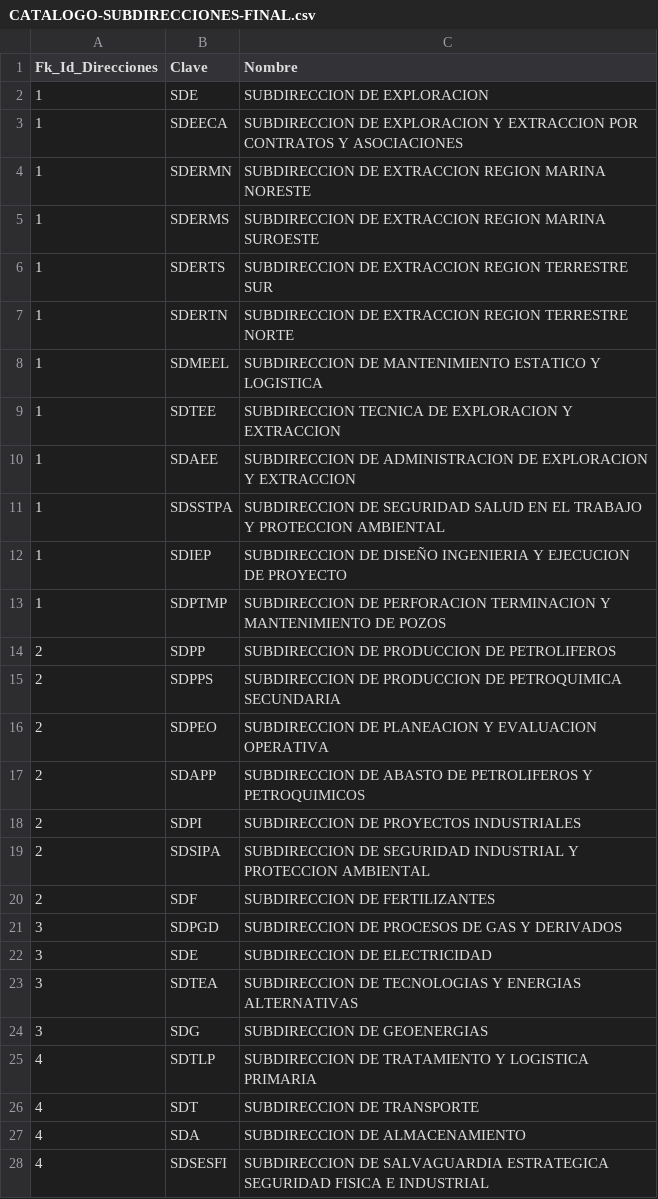
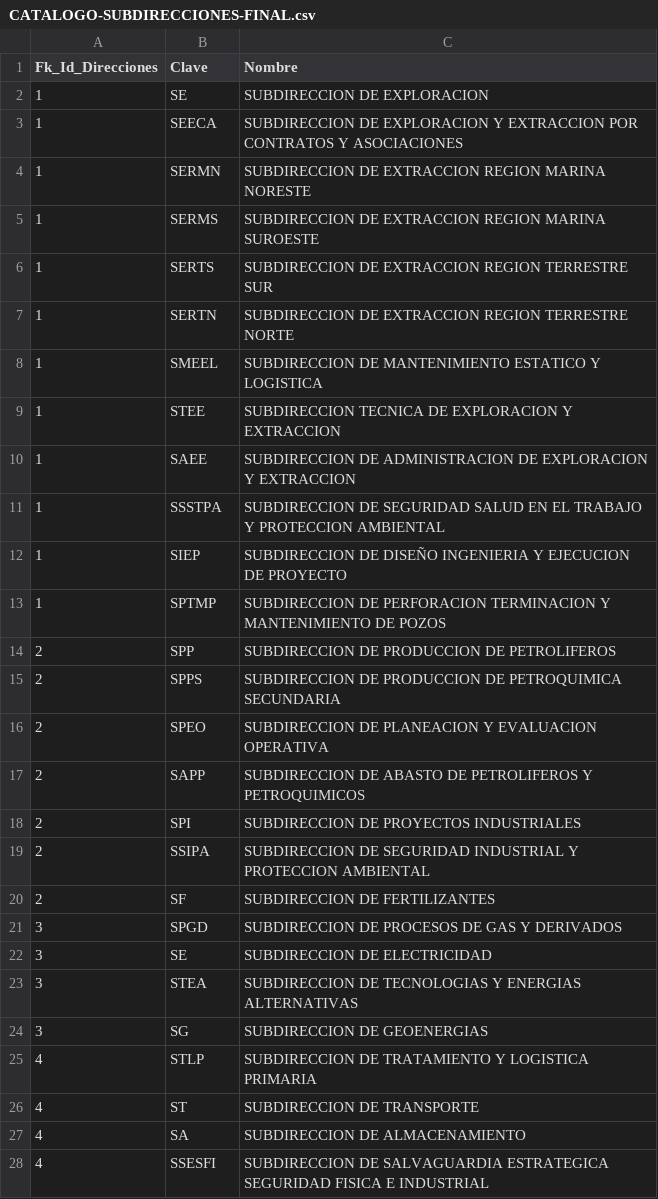
Before and after one commit to JesusHernandez0711/DBPicade, a CSV file: CSV/CATALOGO-SUBDIRECCIONES-FINAL.csv, drawn as a sheet; only a part is shown; the diff covers the shown part only.

```diff
--- a/CSV/CATALOGO-SUBDIRECCIONES-FINAL.csv
+++ b/CSV/CATALOGO-SUBDIRECCIONES-FINAL.csv
@@ -1,28 +1,28 @@
 Fk_Id_Direcciones;Clave;Nombre
-1;SDE;SUBDIRECCION DE EXPLORACION
-1;SDEECA;SUBDIRECCION DE EXPLORACION Y EXTRACCION POR CONTRATOS Y ASOCIACIONES
-1;SDERMN;SUBDIRECCION DE EXTRACCION REGION MARINA NORESTE
-1;SDERMS;SUBDIRECCION DE EXTRACCION REGION MARINA SUROESTE
-1;SDERTS;SUBDIRECCION DE EXTRACCION REGION TERRESTRE SUR
-1;SDERTN;SUBDIRECCION DE EXTRACCION REGION TERRESTRE NORTE
-1;SDMEEL;SUBDIRECCION DE MANTENIMIENTO ESTATICO Y LOGISTICA
-1;SDTEE;SUBDIRECCION TECNICA DE EXPLORACION Y EXTRACCION
-1;SDAEE;SUBDIRECCION DE ADMINISTRACION DE EXPLORACION Y EXTRACCION
-1;SDSSTPA;SUBDIRECCION DE SEGURIDAD SALUD EN EL TRABAJO Y PROTECCION AMBIENTAL
-1;SDIEP;SUBDIRECCION DE DISEÑO INGENIERIA Y EJECUCION DE PROYECTO
-1;SDPTMP;SUBDIRECCION DE PERFORACION TERMINACION Y MANTENIMIENTO DE POZOS
-2;SDPP;SUBDIRECCION DE PRODUCCION DE PETROLIFEROS
-2;SDPPS;SUBDIRECCION DE PRODUCCION DE PETROQUIMICA SECUNDARIA
-2;SDPEO;SUBDIRECCION DE PLANEACION Y EVALUACION OPERATIVA
-2;SDAPP;SUBDIRECCION DE ABASTO DE PETROLIFEROS Y PETROQUIMICOS
-2;SDPI;SUBDIRECCION DE PROYECTOS INDUSTRIALES
-2;SDSIPA;SUBDIRECCION DE SEGURIDAD INDUSTRIAL Y PROTECCION AMBIENTAL
-2;SDF;SUBDIRECCION DE FERTILIZANTES
-3;SDPGD;SUBDIRECCION DE PROCESOS DE GAS Y DERIVADOS
-3;SDE;SUBDIRECCION DE ELECTRICIDAD
-3;SDTEA;SUBDIRECCION DE TECNOLOGIAS Y ENERGIAS ALTERNATIVAS
-3;SDG;SUBDIRECCION DE GEOENERGIAS
-4;SDTLP; SUBDIRECCION DE TRATAMIENTO Y LOGISTICA PRIMARIA
-4;SDT;SUBDIRECCION DE TRANSPORTE
-4;SDA;SUBDIRECCION DE ALMACENAMIENTO
-4;SDSESFI;SUBDIRECCION DE SALVAGUARDIA ESTRATEGICA SEGURIDAD FISICA E INDUSTRIAL
+1;SE;SUBDIRECCION DE EXPLORACION
+1;SEECA;SUBDIRECCION DE EXPLORACION Y EXTRACCION POR CONTRATOS Y ASOCIACIONES
+1;SERMN;SUBDIRECCION DE EXTRACCION REGION MARINA NORESTE
+1;SERMS;SUBDIRECCION DE EXTRACCION REGION MARINA SUROESTE
+1;SERTS;SUBDIRECCION DE EXTRACCION REGION TERRESTRE SUR
+1;SERTN;SUBDIRECCION DE EXTRACCION REGION TERRESTRE NORTE
+1;SMEEL;SUBDIRECCION DE MANTENIMIENTO ESTATICO Y LOGISTICA
+1;STEE;SUBDIRECCION TECNICA DE EXPLORACION Y EXTRACCION
+1;SAEE;SUBDIRECCION DE ADMINISTRACION DE EXPLORACION Y EXTRACCION
+1;SSSTPA;SUBDIRECCION DE SEGURIDAD SALUD EN EL TRABAJO Y PROTECCION AMBIENTAL
+1;SIEP;SUBDIRECCION DE DISEÑO INGENIERIA Y EJECUCION DE PROYECTO
+1;SPTMP;SUBDIRECCION DE PERFORACION TERMINACION Y MANTENIMIENTO DE POZOS
+2;SPP;SUBDIRECCION DE PRODUCCION DE PETROLIFEROS
+2;SPPS;SUBDIRECCION DE PRODUCCION DE PETROQUIMICA SECUNDARIA
+2;SPEO;SUBDIRECCION DE PLANEACION Y EVALUACION OPERATIVA
+2;SAPP;SUBDIRECCION DE ABASTO DE PETROLIFEROS Y PETROQUIMICOS
+2;SPI;SUBDIRECCION DE PROYECTOS INDUSTRIALES
+2;SSIPA;SUBDIRECCION DE SEGURIDAD INDUSTRIAL Y PROTECCION AMBIENTAL
+2;SF;SUBDIRECCION DE FERTILIZANTES
+3;SPGD;SUBDIRECCION DE PROCESOS DE GAS Y DERIVADOS
+3;SE;SUBDIRECCION DE ELECTRICIDAD
+3;STEA;SUBDIRECCION DE TECNOLOGIAS Y ENERGIAS ALTERNATIVAS
+3;SG;SUBDIRECCION DE GEOENERGIAS
+4;STLP; SUBDIRECCION DE TRATAMIENTO Y LOGISTICA PRIMARIA
+4;ST;SUBDIRECCION DE TRANSPORTE
+4;SA;SUBDIRECCION DE ALMACENAMIENTO
+4;SSESFI;SUBDIRECCION DE SALVAGUARDIA ESTRATEGICA SEGURIDAD FISICA E INDUSTRIAL
```
Also changed, not shown: 34 edited cells elsewhere in this file, CSV/CASES.csv, CSV/CATALOGO-CASES-SEDES-FINAL.csv, 25 other files.
